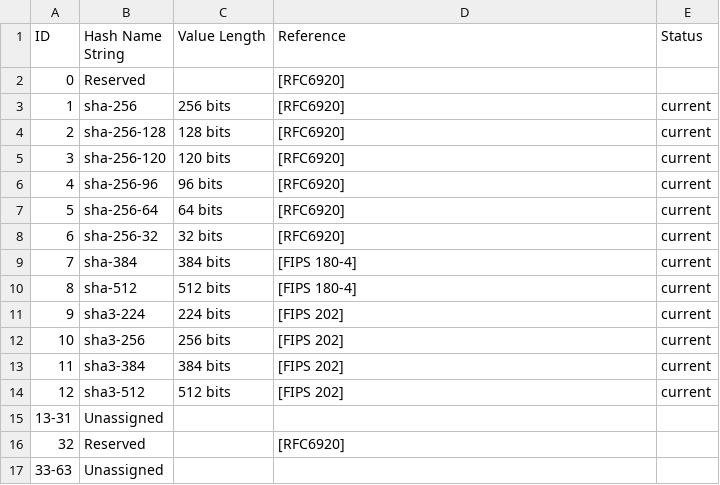
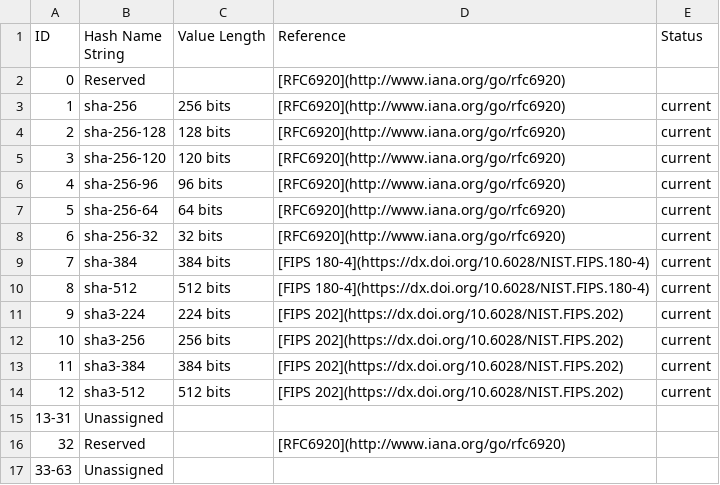
Before and after one commit to ga4gh-discovery/ga4gh-checksum, a CSV file: hash-alg.csv, drawn as a sheet; the diff names each change by its address in the sheet, - before the commit and + after, or states it on an @@ line.

Commit message:
Added links to standards

```diff
--- a/hash-alg.csv
+++ b/hash-alg.csv
-D2:D8 (Reference): [RFC6920]
+D2:D8 (Reference): [RFC6920](http://www.iana.org/go/rfc6920)
-D9:D10 (Reference): [FIPS 180-4]
+D9:D10 (Reference): [FIPS 180-4](https://dx.doi.org/10.6028/NIST.FIPS.180-4)
-D11:D14 (Reference): [FIPS 202]
+D11:D14 (Reference): [FIPS 202](https://dx.doi.org/10.6028/NIST.FIPS.202)
-D16 (Reference): [RFC6920]
+D16 (Reference): [RFC6920](http://www.iana.org/go/rfc6920)
```
